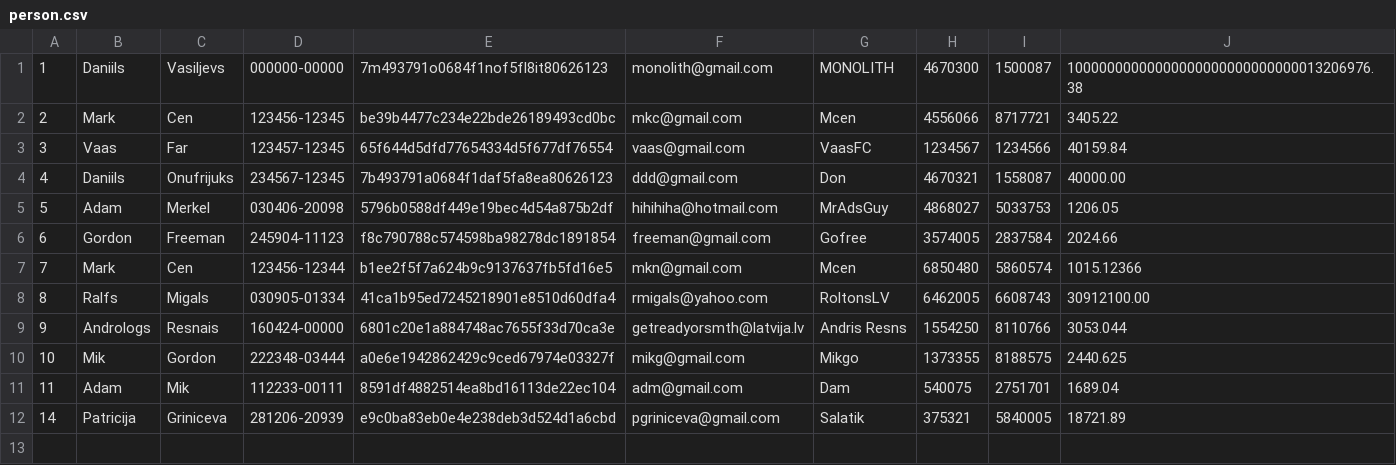
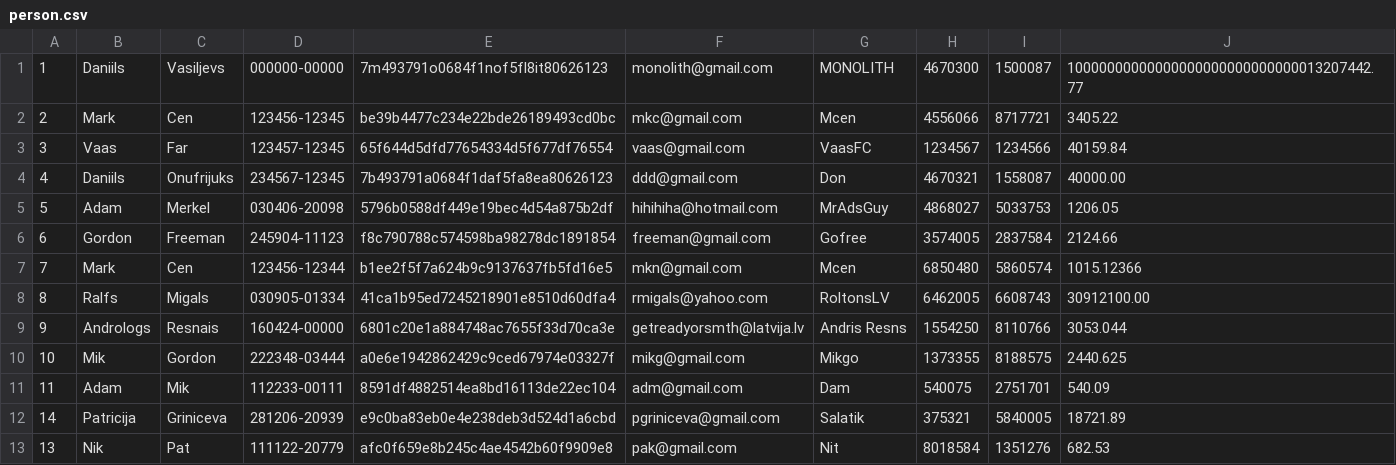
Before and after one commit to daniilsonufrijuks/Java-Bank-Application, a CSV file: resources/person.csv, drawn as a sheet.

```diff
--- a/resources/person.csv
+++ b/resources/person.csv
@@ -1,2 +1,2 @@
-1, Daniils, Vasiljevs, 000000-00000, 7m493791o0684f1nof5fl8it80626123, monolith@gmail.com, MONOLITH, 4670300, 1500087, 10000000000000000000000000000013206976.38
+1, Daniils, Vasiljevs, 000000-00000, 7m493791o0684f1nof5fl8it80626123, monolith@gmail.com, MONOLITH, 4670300, 1500087, 10000000000000000000000000000013207442.77
 2, Mark, Cen, 123456-12345, be39b4477c234e22bde26189493cd0bc, mkc@gmail.com, Mcen, 4556066, 8717721, 3405.22
@@ -5,3 +5,3 @@
 5, Adam, Merkel, 030406-20098, 5796b0588df449e19bec4d54a875b2df, hihihiha@hotmail.com, MrAdsGuy, 4868027, 5033753, 1206.05
-6, Gordon, Freeman, 245904-11123, f8c790788c574598ba98278dc1891854, freeman@gmail.com, Gofree, 3574005, 2837584, 2024.66
+6, Gordon, Freeman, 245904-11123, f8c790788c574598ba98278dc1891854, freeman@gmail.com, Gofree, 3574005, 2837584, 2124.66
 7, Mark, Cen, 123456-12344, b1ee2f5f7a624b9c9137637fb5fd16e5, mkn@gmail.com, Mcen, 6850480, 5860574, 1015.12366
@@ -10,3 +10,4 @@
 10, Mik, Gordon, 222348-03444, a0e6e1942862429c9ced67974e03327f, mikg@gmail.com, Mikgo, 1373355, 8188575, 2440.625
-11, Adam, Mik, 112233-00111, 8591df4882514ea8bd16113de22ec104, adm@gmail.com, Dam, 540075, 2751701, 1689.04
+11, Adam, Mik, 112233-00111, 8591df4882514ea8bd16113de22ec104, adm@gmail.com, Dam, 540075, 2751701, 540.09
 14, Patricija, Griniceva, 281206-20939, e9c0ba83eb0e4e238deb3d524d1a6cbd, pgriniceva@gmail.com, Salatik, 375321, 5840005, 18721.89
+13, Nik, Pat, 111122-20779, afc0f659e8b245c4ae4542b60f9909e8, pak@gmail.com, Nit, 8018584, 1351276, 682.53
```
Also changed, not shown: resources/sendmoneyTransactions.csv, 4 other files.
